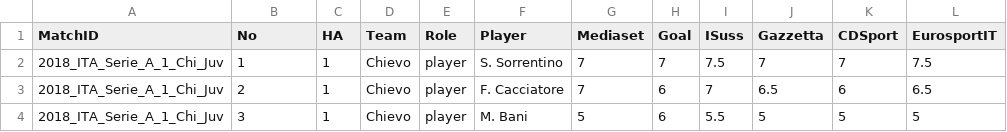
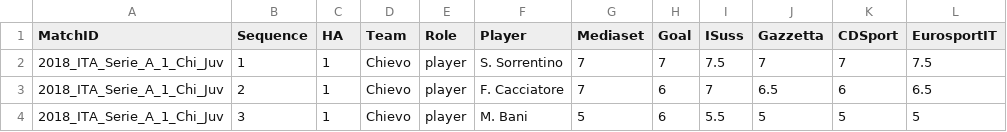
Before and after one commit to MikeyBronowski/j, a CSV file: DATA/DBRatings.csv, drawn as a sheet; only a part is shown; the diff names each change by its address in the sheet, - before the commit and + after, or states it on an @@ line.

Commit message:
Wrong column name

```diff
--- a/DATA/DBRatings.csv
+++ b/DATA/DBRatings.csv
-B1: No
+B1: Sequence
```
